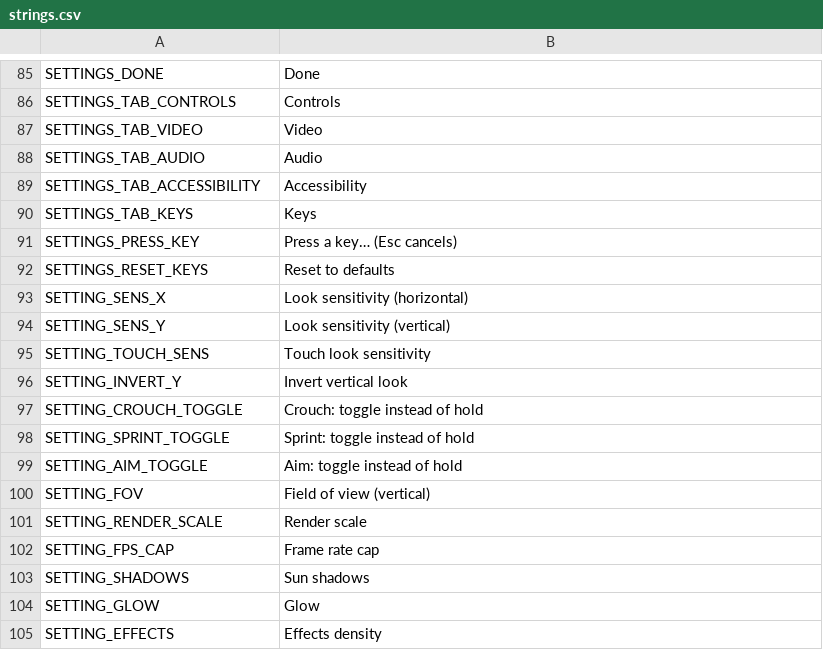
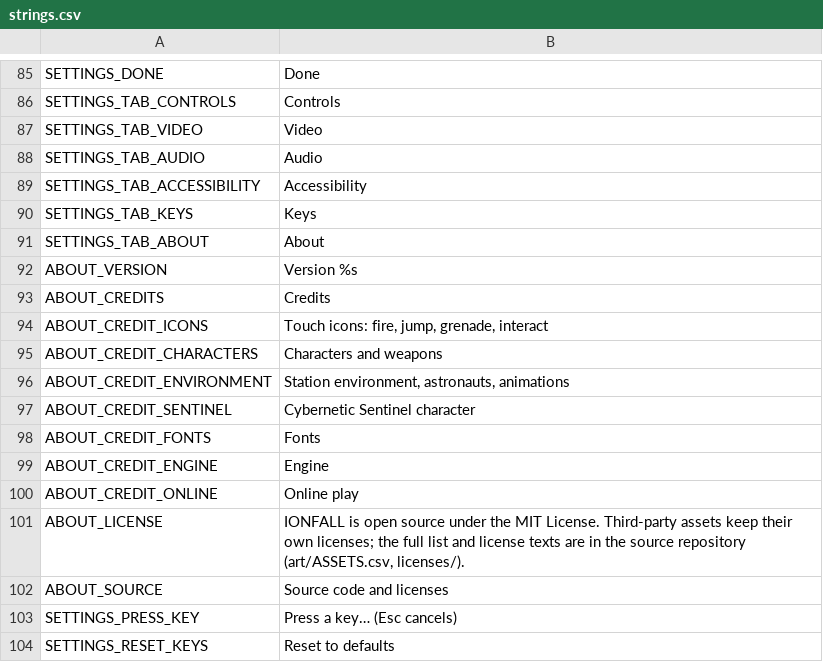
Before and after one commit to aswinkumarks/IONFALL, a CSV file: locale/strings.csv, drawn as a sheet; only a part is shown, gaps mark what is left out; the shorter side is filled out with more unchanged rows.

```diff
--- a/locale/strings.csv
+++ b/locale/strings.csv
@@ -90,2 +90,14 @@ SETTINGS_TAB_ACCESSIBILITY,Accessibility
 SETTINGS_TAB_KEYS,Keys
+SETTINGS_TAB_ABOUT,About
+ABOUT_VERSION,Version %s
+ABOUT_CREDITS,Credits
+ABOUT_CREDIT_ICONS,"Touch icons: fire, jump, grenade, interact"
+ABOUT_CREDIT_CHARACTERS,Characters and weapons
+ABOUT_CREDIT_ENVIRONMENT,"Station environment, astronauts, animations"
+ABOUT_CREDIT_SENTINEL,Cybernetic Sentinel character
+ABOUT_CREDIT_FONTS,Fonts
+ABOUT_CREDIT_ENGINE,Engine
+ABOUT_CREDIT_ONLINE,Online play
+ABOUT_LICENSE,"IONFALL is open source under the MIT License. Third-party assets keep their own licenses; the full list and license texts are in the source repository (art/ASSETS.csv, licenses/)."
+ABOUT_SOURCE,Source code and licenses
 SETTINGS_PRESS_KEY,Press a key… (Esc cancels)
```
Also changed, not shown: 3 other files.
